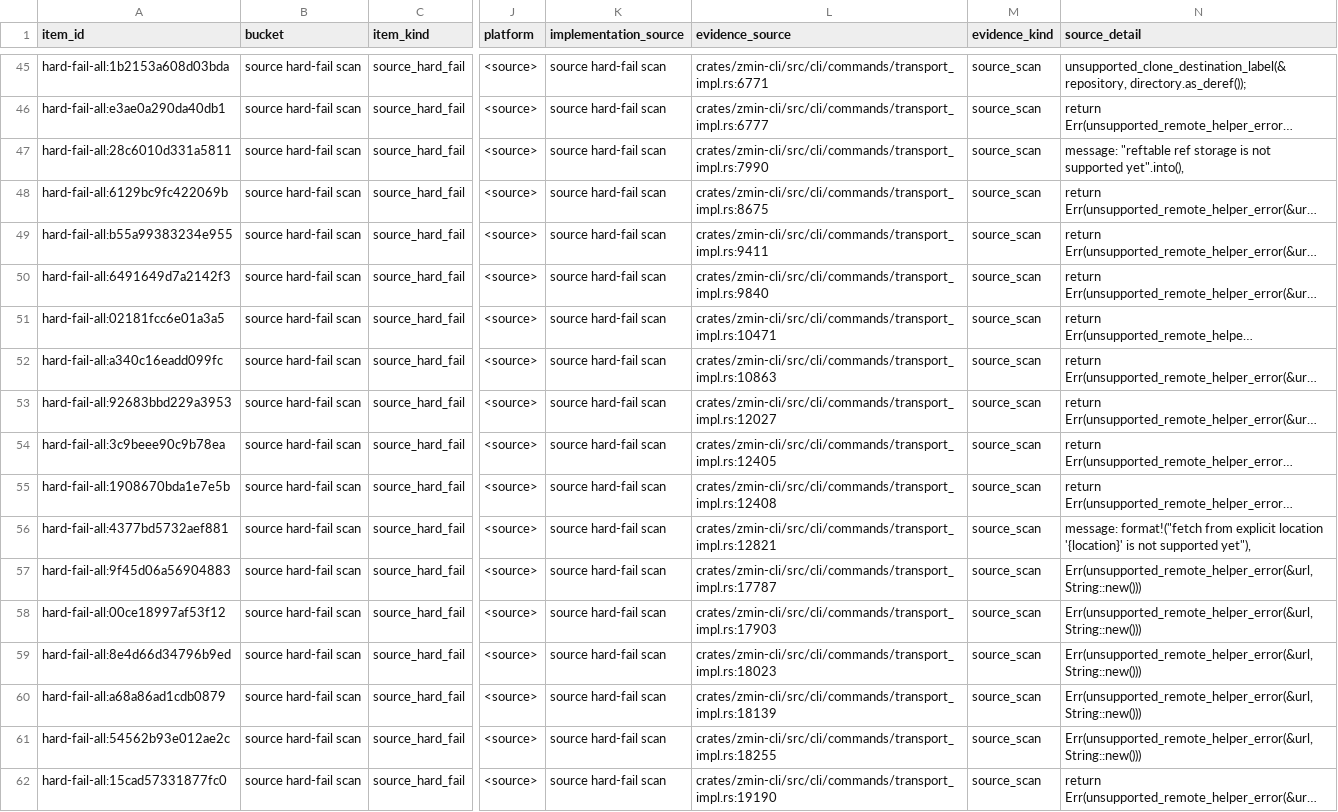
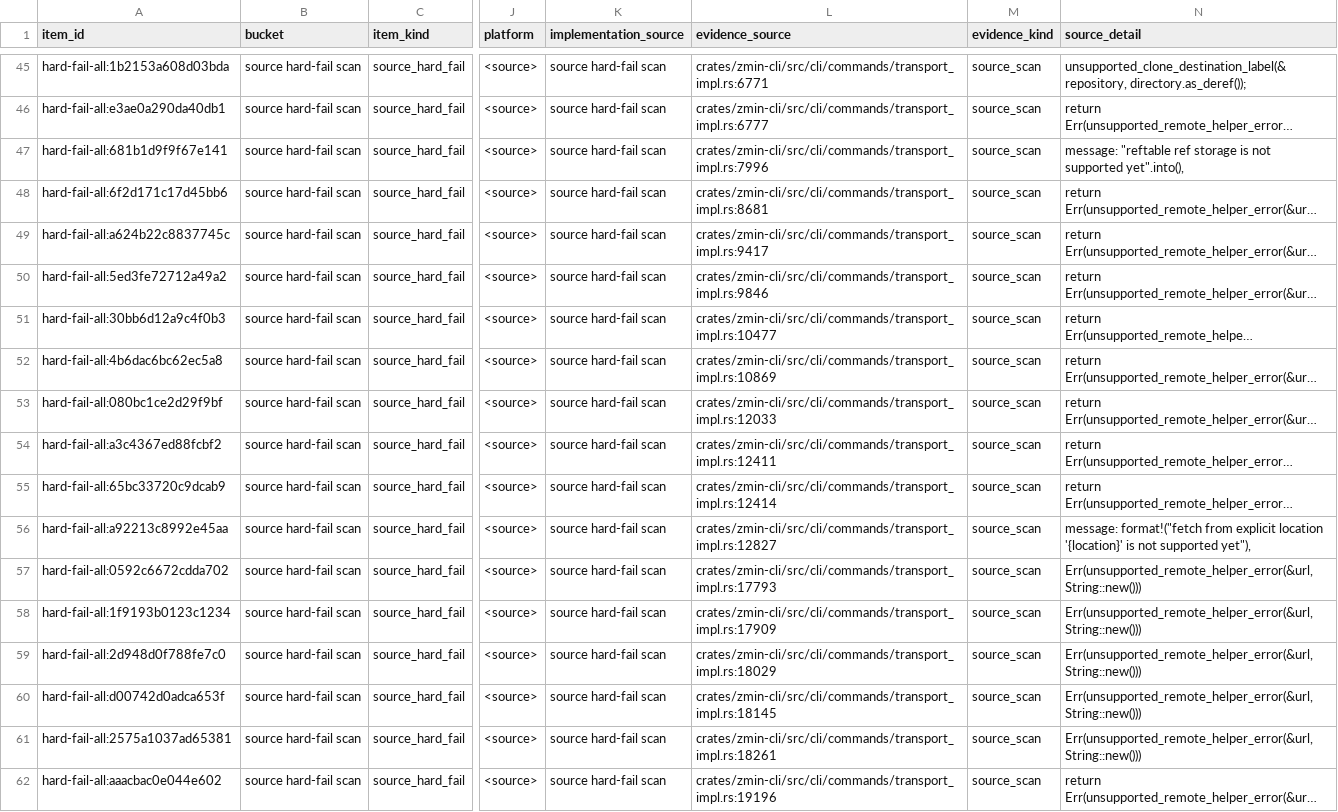
Before and after one commit to dschewchenko/zmin, a TSV file: docs/cli/census/hard_fail_scan.tsv, drawn as a sheet; only a part is shown, gaps mark what is left out; long unchanged cells end in …; the diff covers the shown part only; the diff names each change by its address in the sheet, - before the commit and + after, or states it on an @@ line.

```diff
--- a/docs/cli/census/hard_fail_scan.tsv
+++ b/docs/cli/census/hard_fail_scan.tsv
-A47 (item_id): hard-fail-all:28c6010d331a5811
+A47 (item_id): hard-fail-all:681b1d9f9f67e141
-L47 (evidence_source): crates/zmin-cli/src/cli/commands/transport_impl.rs:7990
+L47 (evidence_source): crates/zmin-cli/src/cli/commands/transport_impl.rs:7996
-A48 (item_id): hard-fail-all:6129bc9fc422069b
+A48 (item_id): hard-fail-all:6f2d171c17d45bb6
-L48 (evidence_source): crates/zmin-cli/src/cli/commands/transport_impl.rs:8675
+L48 (evidence_source): crates/zmin-cli/src/cli/commands/transport_impl.rs:8681
-A49 (item_id): hard-fail-all:b55a99383234e955
+A49 (item_id): hard-fail-all:a624b22c8837745c
-L49 (evidence_source): crates/zmin-cli/src/cli/commands/transport_impl.rs:9411
+L49 (evidence_source): crates/zmin-cli/src/cli/commands/transport_impl.rs:9417
-A50 (item_id): hard-fail-all:6491649d7a2142f3
+A50 (item_id): hard-fail-all:5ed3fe72712a49a2
-L50 (evidence_source): crates/zmin-cli/src/cli/commands/transport_impl.rs:9840
+L50 (evidence_source): crates/zmin-cli/src/cli/commands/transport_impl.rs:9846
-A51 (item_id): hard-fail-all:02181fcc6e01a3a5
+A51 (item_id): hard-fail-all:30bb6d12a9c4f0b3
-L51 (evidence_source): crates/zmin-cli/src/cli/commands/transport_impl.rs:10471
+L51 (evidence_source): crates/zmin-cli/src/cli/commands/transport_impl.rs:10477
-A52 (item_id): hard-fail-all:a340c16eadd099fc
+A52 (item_id): hard-fail-all:4b6dac6bc62ec5a8
-L52 (evidence_source): crates/zmin-cli/src/cli/commands/transport_impl.rs:10863
+L52 (evidence_source): crates/zmin-cli/src/cli/commands/transport_impl.rs:10869
-A53 (item_id): hard-fail-all:92683bbd229a3953
+A53 (item_id): hard-fail-all:080bc1ce2d29f9bf
-L53 (evidence_source): crates/zmin-cli/src/cli/commands/transport_impl.rs:12027
+L53 (evidence_source): crates/zmin-cli/src/cli/commands/transport_impl.rs:12033
-A54 (item_id): hard-fail-all:3c9beee90c9b78ea
+A54 (item_id): hard-fail-all:a3c4367ed88fcbf2
-L54 (evidence_source): crates/zmin-cli/src/cli/commands/transport_impl.rs:12405
+L54 (evidence_source): crates/zmin-cli/src/cli/commands/transport_impl.rs:12411
-A55 (item_id): hard-fail-all:1908670bda1e7e5b
+A55 (item_id): hard-fail-all:65bc33720c9dcab9
-L55 (evidence_source): crates/zmin-cli/src/cli/commands/transport_impl.rs:12408
+L55 (evidence_source): crates/zmin-cli/src/cli/commands/transport_impl.rs:12414
-A56 (item_id): hard-fail-all:4377bd5732aef881
+A56 (item_id): hard-fail-all:a92213c8992e45aa
-L56 (evidence_source): crates/zmin-cli/src/cli/commands/transport_impl.rs:12821
+L56 (evidence_source): crates/zmin-cli/src/cli/commands/transport_impl.rs:12827
-A57 (item_id): hard-fail-all:9f45d06a56904883
+A57 (item_id): hard-fail-all:0592c6672cdda702
-L57 (evidence_source): crates/zmin-cli/src/cli/commands/transport_impl.rs:17787
+L57 (evidence_source): crates/zmin-cli/src/cli/commands/transport_impl.rs:17793
-A58 (item_id): hard-fail-all:00ce18997af53f12
+A58 (item_id): hard-fail-all:1f9193b0123c1234
-L58 (evidence_source): crates/zmin-cli/src/cli/commands/transport_impl.rs:17903
+L58 (evidence_source): crates/zmin-cli/src/cli/commands/transport_impl.rs:17909
-A59 (item_id): hard-fail-all:8e4d66d34796b9ed
+A59 (item_id): hard-fail-all:2d948d0f788fe7c0
-L59 (evidence_source): crates/zmin-cli/src/cli/commands/transport_impl.rs:18023
+L59 (evidence_source): crates/zmin-cli/src/cli/commands/transport_impl.rs:18029
-A60 (item_id): hard-fail-all:a68a86ad1cdb0879
+A60 (item_id): hard-fail-all:d00742d0adca653f
-L60 (evidence_source): crates/zmin-cli/src/cli/commands/transport_impl.rs:18139
+L60 (evidence_source): crates/zmin-cli/src/cli/commands/transport_impl.rs:18145
-A61 (item_id): hard-fail-all:54562b93e012ae2c
+A61 (item_id): hard-fail-all:2575a1037ad65381
-L61 (evidence_source): crates/zmin-cli/src/cli/commands/transport_impl.rs:18255
+L61 (evidence_source): crates/zmin-cli/src/cli/commands/transport_impl.rs:18261
-A62 (item_id): hard-fail-all:15cad57331877fc0
+A62 (item_id): hard-fail-all:aaacbac0e044e602
-L62 (evidence_source): crates/zmin-cli/src/cli/commands/transport_impl.rs:19190
+L62 (evidence_source): crates/zmin-cli/src/cli/commands/transport_impl.rs:19196
```
Also changed, not shown: 14 edited cells elsewhere in this file, docs/cli/census/implemented_but_unverified.tsv, docs/cli/census/invalid_input_parity.tsv, 7 other files.
